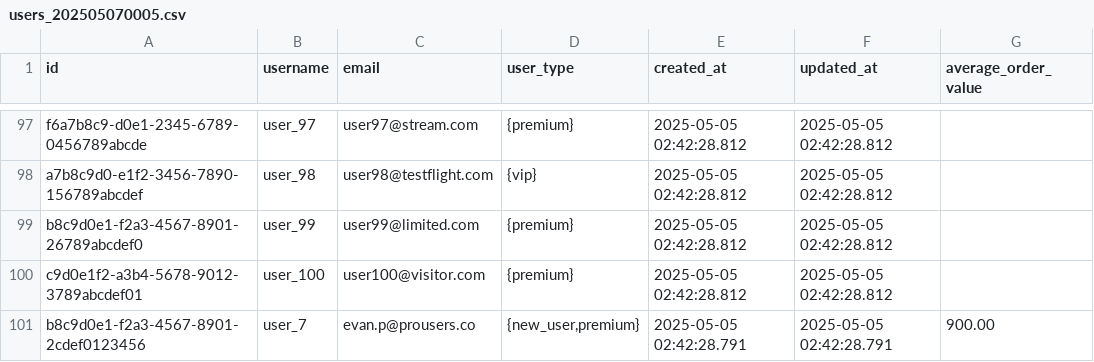
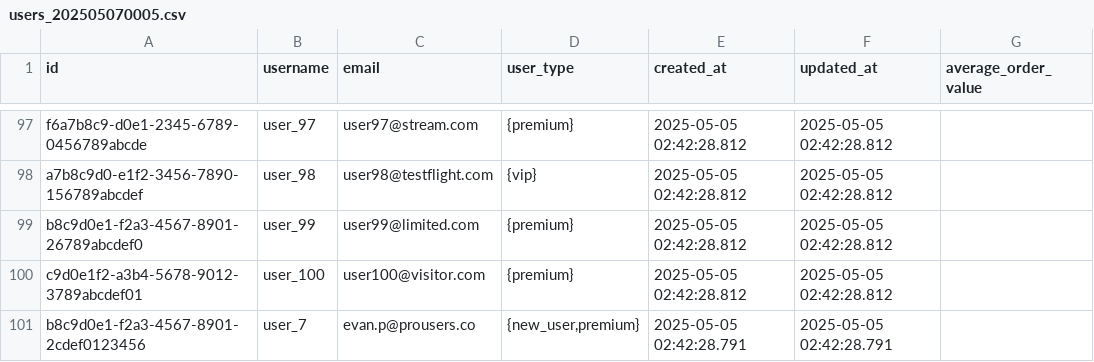
Before and after one commit to Anksus/db_dump, a CSV file: users_202505070005.csv, drawn as a sheet; only a part is shown, gaps mark what is left out.

```diff
--- a/users_202505070005.csv
+++ b/users_202505070005.csv
@@ -100,2 +100,2 @@ b8c9d0e1-f2a3-4567-8901-26789abcdef0,user_99,user99@limited.com,{premium},2025-0
 c9d0e1f2-a3b4-5678-9012-3789abcdef01,user_100,user100@visitor.com,{premium},2025-05-05 02:42:28.812,2025-05-05 02:42:28.812,
-b8c9d0e1-f2a3-4567-8901-2cdef0123456,user_7,evan.p@prousers.co,"{new_user,premium}",2025-05-05 02:42:28.791,2025-05-05 02:42:28.791,900.00
+b8c9d0e1-f2a3-4567-8901-2cdef0123456,user_7,evan.p@prousers.co,"{new_user,premium}",2025-05-05 02:42:28.791,2025-05-05 02:42:28.791,
```
